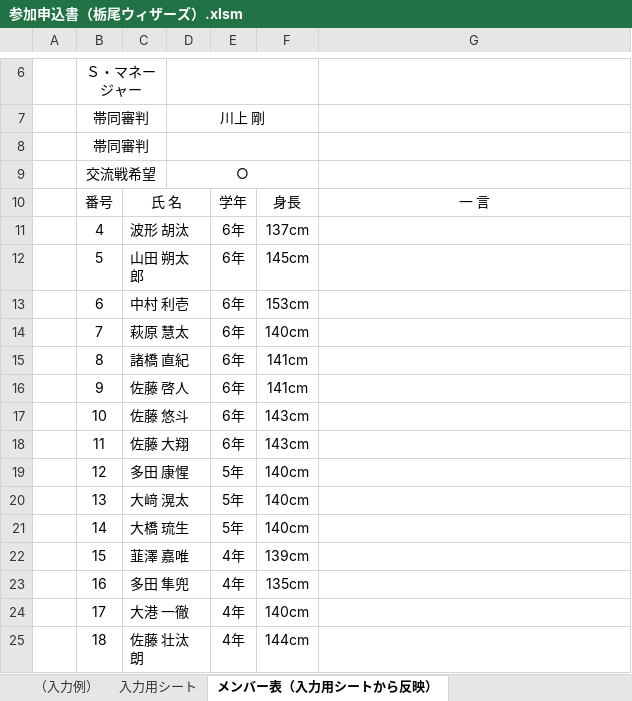
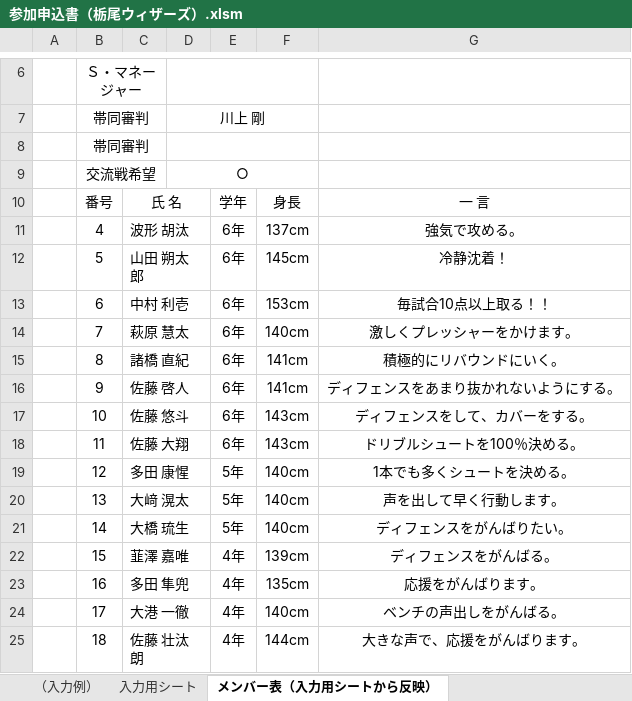
Before and after one commit to glambizm/wisusb, an Excel workbook: 平成31年度/01_参加申込関連/07.06-07_わくわくサマーキャンプ２０１9/参加申込書（栃尾ウィザーズ）.xlsm, sheet メンバー表（入力用シートから反映）, drawn as a sheet; only a part is shown, gaps mark what is left out; values as stored, in another font and other column widths than the file's, no borders; the diff names each change by its address in the sheet, - before the commit and + after, or states it on an @@ line.

Commit message:
20190606-3

```diff
--- a/平成31年度/01_参加申込関連/07.06-07_わくわくサマーキャンプ２０１9/参加申込書（栃尾ウィザーズ）.xlsm (sheet メンバー表（入力用シートから反映）)
+++ b/平成31年度/01_参加申込関連/07.06-07_わくわくサマーキャンプ２０１9/参加申込書（栃尾ウィザーズ）.xlsm (sheet メンバー表（入力用シートから反映）)
-G11: (empty)
+G11: 強気で攻める。
-G12: (empty)
+G12: 冷静沈着！
-G13: (empty)
+G13: 毎試合10点以上取る！！
-G14: (empty)
+G14: 激しくプレッシャーをかけます。
-G15: (empty)
+G15: 積極的にリバウンドにいく。
-G16: (empty)
+G16: ディフェンスをあまり抜かれないようにする。
-G17: (empty)
+G17: ディフェンスをして、カバーをする。
-G18: (empty)
+G18: ドリブルシュートを100％決める。
-G19: (empty)
+G19: 1本でも多くシュートを決める。
-G20: (empty)
+G20: 声を出して早く行動します。
-G21: (empty)
+G21: ディフェンスをがんばりたい。
-G22: (empty)
+G22: ディフェンスをがんばる。
-G23: (empty)
+G23: 応援をがんばります。
-G24: (empty)
+G24: ベンチの声出しをがんばる。
-G25: (empty)
+G25: 大きな声で、応援をがんばります。
```
Also changed, not shown: sheet 入力用シート.
